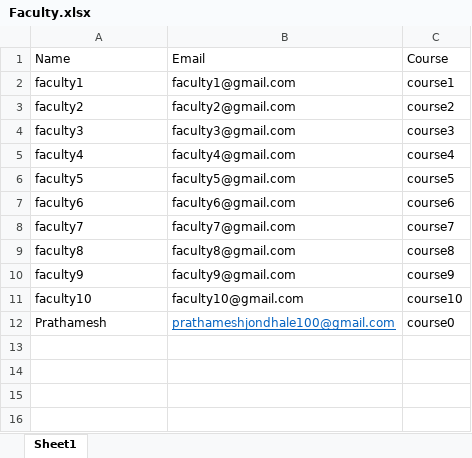
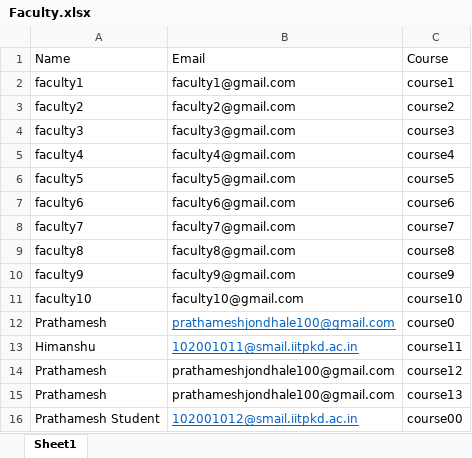
Before and after one commit to Satwik260204/TA_Backend, an Excel workbook: upload/Faculty.xlsx, sheet Sheet1, drawn as a sheet; values as stored, in another font and other column widths than the file's, no borders; the diff names each change by its address in the sheet, - before the commit and + after, or states it on an @@ line.

```diff
--- a/upload/Faculty.xlsx (sheet Sheet1)
+++ b/upload/Faculty.xlsx (sheet Sheet1)
+row 13: Himanshu | 102001011@smail.iitpkd.ac.in | course11
+row 14: Prathamesh | prathameshjondhale100@gmail.com | course12
+row 15: Prathamesh | prathameshjondhale100@gmail.com | course13
+row 16: Prathamesh Student | 102001012@smail.iitpkd.ac.in | course00
```
Also changed, not shown: 5 other files.
